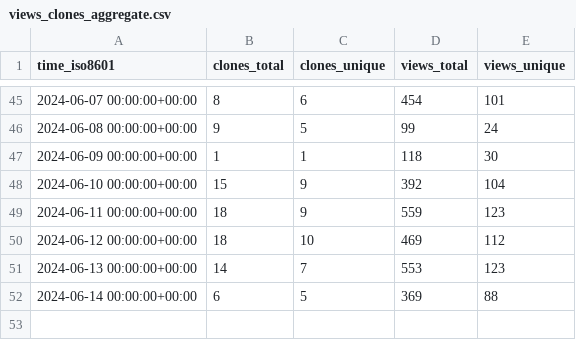
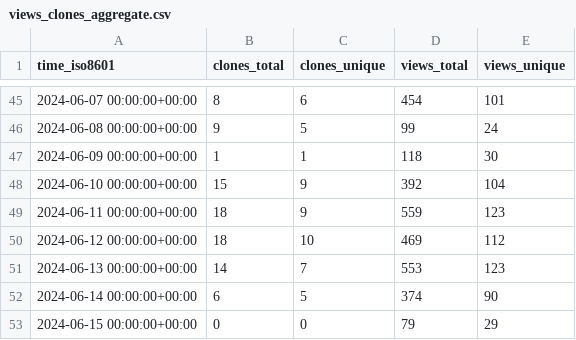
Before and after one commit to systemsomicslab/MsdialWorkbench, a CSV file: systemsomicslab/MsdialWorkbench/ghrs-data/views_clones_aggregate.csv, drawn as a sheet; only a part is shown, gaps mark what is left out.

```diff
--- a/systemsomicslab/MsdialWorkbench/ghrs-data/views_clones_aggregate.csv
+++ b/systemsomicslab/MsdialWorkbench/ghrs-data/views_clones_aggregate.csv
@@ -51,2 +51,3 @@ time_iso8601,clones_total,clones_unique,views_total,views_unique
 2024-06-13 00:00:00+00:00,14,7,553,123
-2024-06-14 00:00:00+00:00,6,5,369,88
+2024-06-14 00:00:00+00:00,6,5,374,90
+2024-06-15 00:00:00+00:00,0,0,79,29
```
Also changed, not shown: 1 other file.
